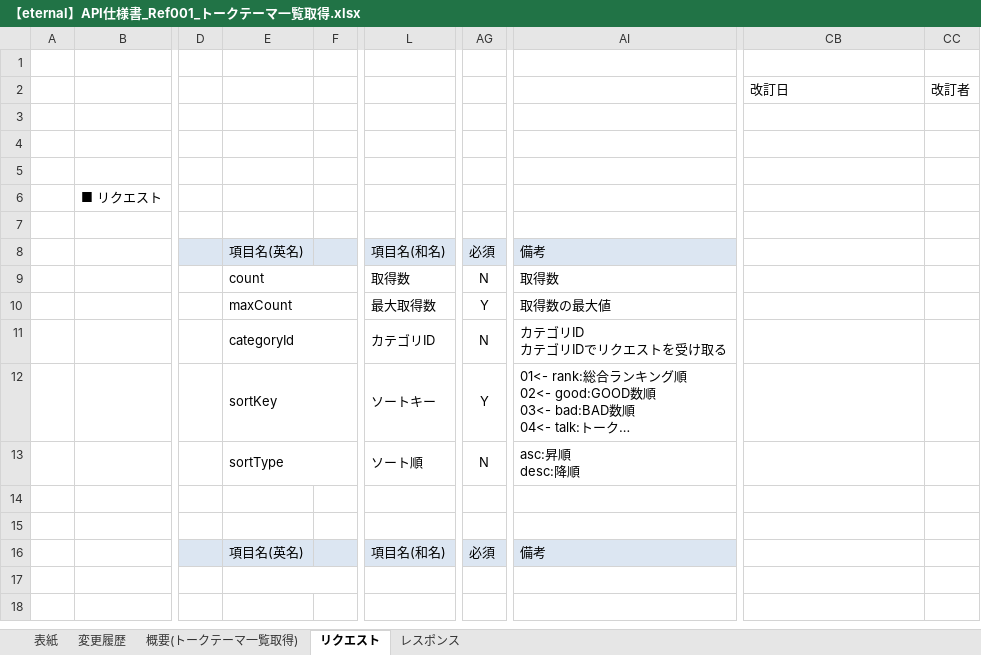
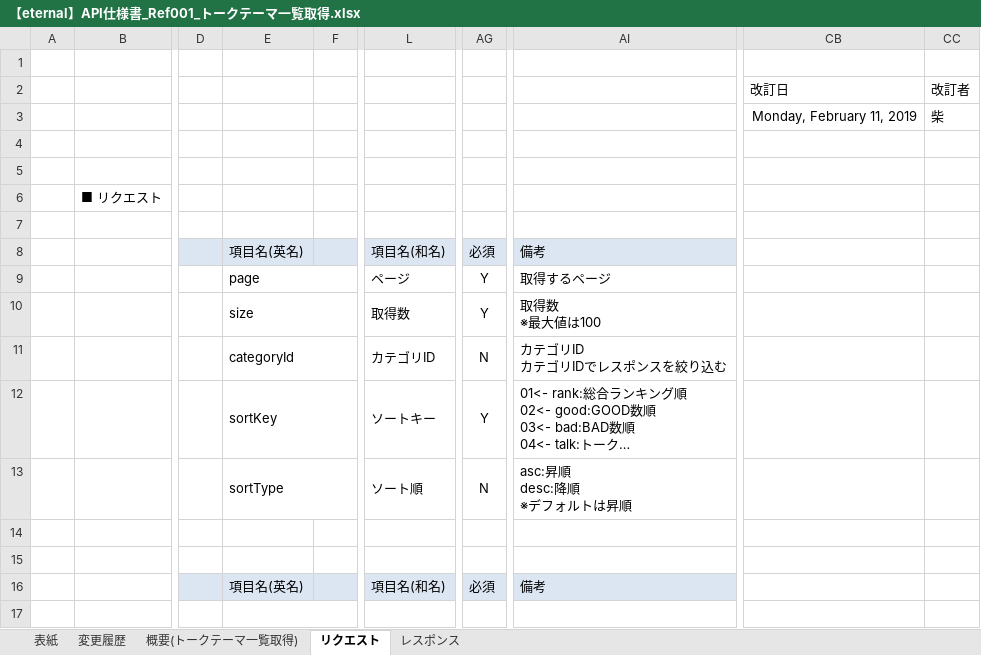
Before and after one commit to eternalhiima/documents, an Excel workbook: 20.開発/60.API/20.API仕様書/【eternal】API仕様書_Ref001_トークテーマ一覧取得.xlsx, sheet リクエスト, drawn as a sheet; only a part is shown, gaps mark what is left out; long unchanged cells end in …; values as stored, in another font and other column widths than the file's, no borders; charts and pictures not drawn; ↵ is a line break in a cell; the diff names each change by its address in the sheet, - before the commit and + after, or states it on an @@ line.

Commit message:
[modify] ERDiaram API仕様書

```diff
--- a/20.開発/60.API/20.API仕様書/【eternal】API仕様書_Ref001_トークテーマ一覧取得.xlsx (sheet リクエスト)
+++ b/20.開発/60.API/20.API仕様書/【eternal】API仕様書_Ref001_トークテーマ一覧取得.xlsx (sheet リクエスト)
-CB3 (改訂日): (empty)
+CB3 (改訂日): Monday, February 11, 2019
-CC3 (改訂者): (empty)
+CC3 (改訂者): 柴
-E9: count
+E9: page
-L9: 取得数
+L9: ページ
-AG9: N
+AG9: Y
-AI9: 取得数
+AI9: 取得するページ
-E10: maxCount
+E10: size
-L10: 最大取得数
+L10: 取得数
-AI10: 取得数の最大値
+AI10: 取得数 ↵ ※最大値は100
-AI11: カテゴリID ↵ カテゴリIDでリクエストを受け取る
+AI11: カテゴリID ↵ カテゴリIDでレスポンスを絞り込む
-AI13: asc:昇順 ↵ desc:降順
+AI13: asc:昇順 ↵ desc:降順 ↵ ※デフォルトは昇順
```
Also changed, not shown: sheet 変更履歴, sheet 表紙, charts or pictures, 20.開発/60.API/20.API仕様書/【eternal】API仕様書_Upd001_トークテーマ投稿.xlsx, 2 other files.
